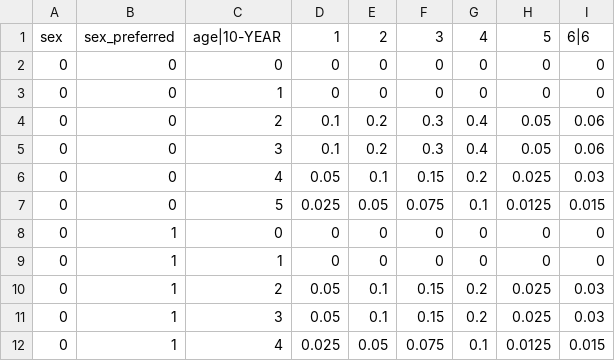
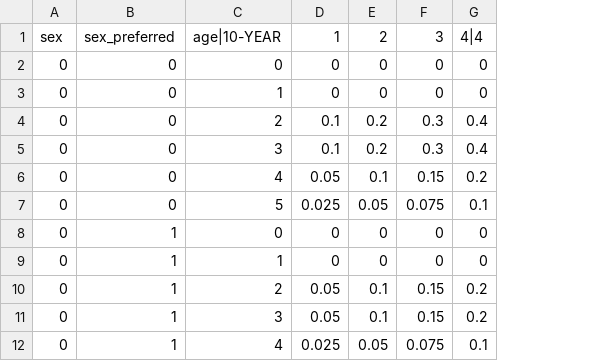
Before and after one commit to nathangeffen/faststi, a CSV file: data/dataset_gen_infect.csv, drawn as a sheet; only a part is shown; the diff names each change by its address in the sheet, - before the commit and + after, or states it on an @@ line.

```diff
--- a/data/dataset_gen_infect.csv
+++ b/data/dataset_gen_infect.csv
-column H, rows 1-12: 5 | 0 | 0 | 0.05 | 0.05 | 0.025 | 0.0125 | 0 | 0 | 0.025 | 0.025 | 0.0125
-column I, rows 1-12: 6|6 | 0 | 0 | 0.06 | 0.06 | 0.03 | 0.015 | 0 | 0 | 0.03 | 0.03 | 0.015
-G1: 4
+G1: 4|4
```
Also changed, not shown: data/dataset_infect.csv, 7 other files.
